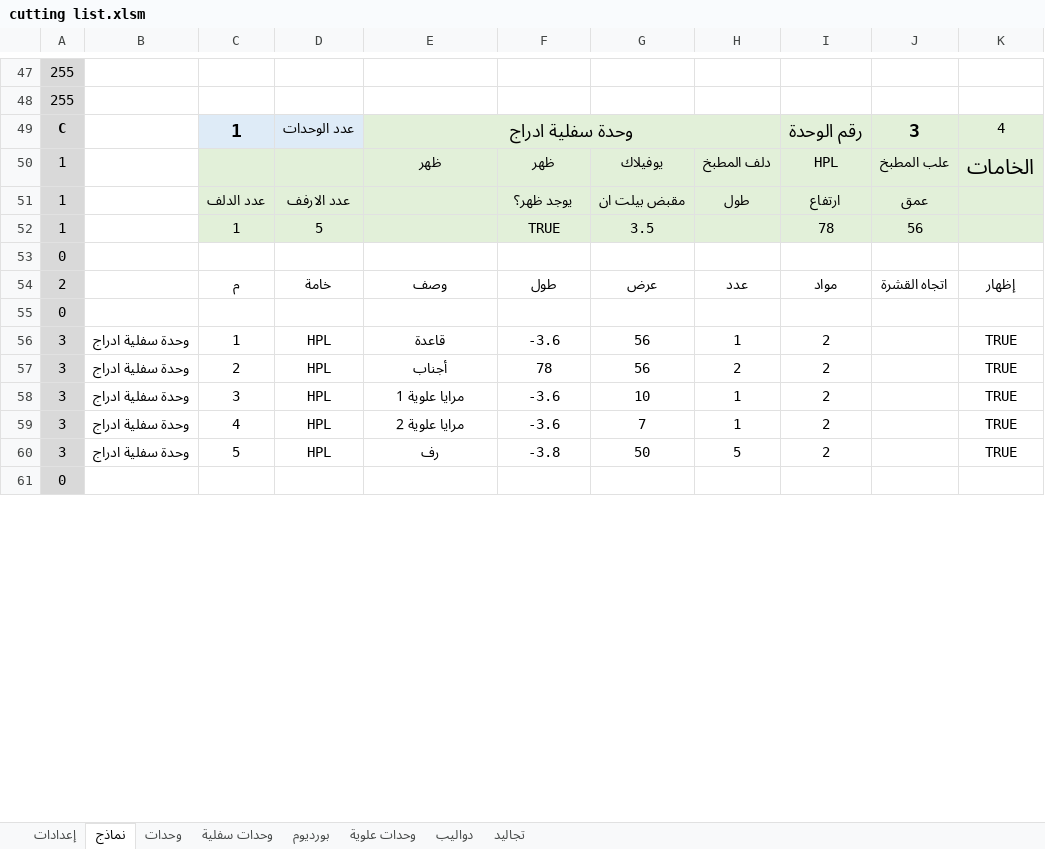
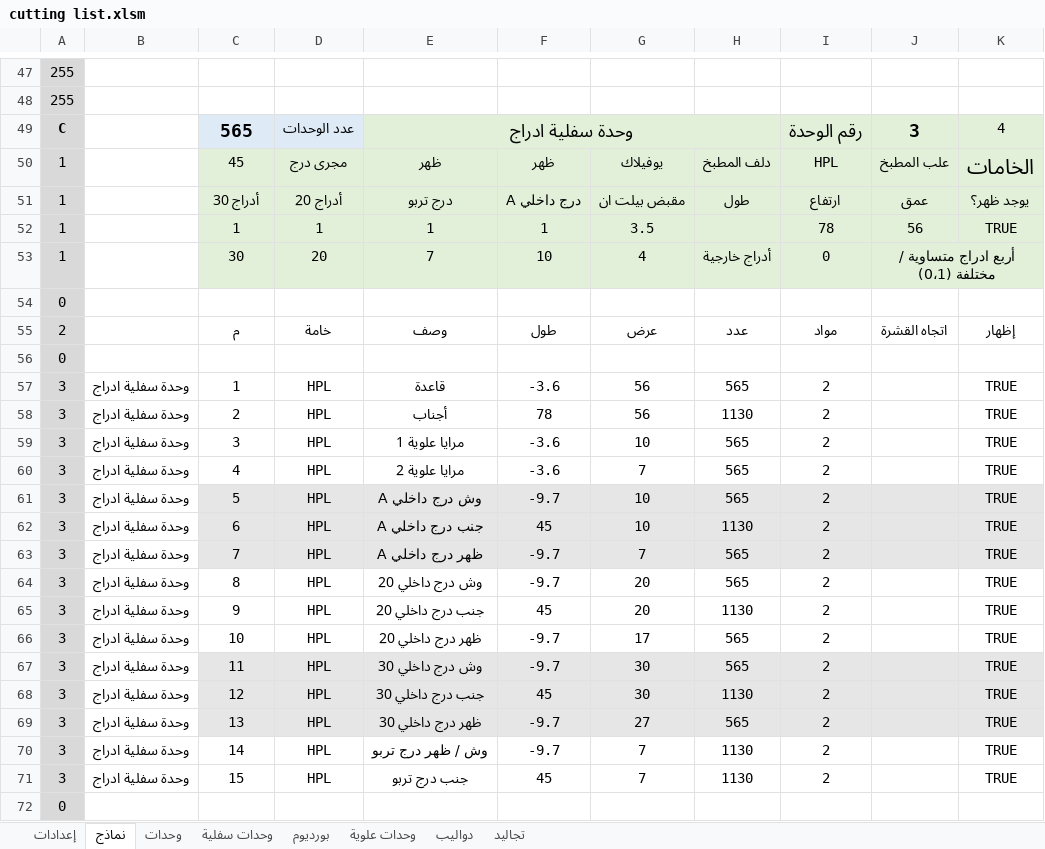
Before and after one commit to ahmed-elbehairy7/dwedar-cutting-list, an Excel workbook: cutting list.xlsm, sheet نماذج, drawn as a sheet; only a part is shown, gaps mark what is left out; values as stored, in another font and other column widths than the file's, no borders; charts and pictures not drawn; addresses are those after the commit; the diff covers the shown part only; the diff names each change by its address in the sheet, - before the commit and + after, or states it on an @@ line.

Commit message:
added normal outputs for lower big boss

```diff
--- a/cutting list.xlsm (sheet نماذج)
+++ b/cutting list.xlsm (sheet نماذج)
-C49: 1
+C49: 565
-C50: (empty)
+C50: 45
-D50: (empty)
+D50: مجرى درج
-C51: عدد الدلف
+C51: أدراج 30
-D51: عدد الارفف
+D51: أدراج 20
-E51: (empty)
+E51: درج تربو
-F51: يوجد ظهر؟
+F51: درج داخلي A
-K51: (empty)
+K51: يوجد ظهر؟
-D52: 5
+D52: 1
-E52: (empty)
+E52: 1
-F52: TRUE
+F52: 1
-K52: (empty)
+K52: TRUE
+row 53: 1 |  | 30 | 20 | 7 | 10 | 4 | أدراج خارجية | 0 | أربع ادراج متساوية / مختلفة (0،1)
-H57: 1
+H57: 565
-H58: 2
+H58: 1130
-H59:H60: 1
+H59:H60: 565
-C61:K61 fill: none
+C61:K61 fill: #E7E6E6
-E61: رف
+E61: وش درج داخلي A
-F61: -3.8
+F61: -9.7
-G61: 50
+G61: 10
-H61: 5
+H61: 565
+row 62: 3 | وحدة سفلية ادراج | 6 | HPL | جنب درج داخلي A | 45 | 10 | 1130 | 2 |  | TRUE
+row 63: 3 | وحدة سفلية ادراج | 7 | HPL | ظهر درج داخلي A | -9.7 | 7 | 565 | 2 |  | TRUE
+row 64: 3 | وحدة سفلية ادراج | 8 | HPL | وش درج داخلي 20 | -9.7 | 20 | 565 | 2 |  | TRUE
+row 65: 3 | وحدة سفلية ادراج | 9 | HPL | جنب درج داخلي 20 | 45 | 20 | 1130 | 2 |  | TRUE
+row 66: 3 | وحدة سفلية ادراج | 10 | HPL | ظهر درج داخلي 20 | -9.7 | 17 | 565 | 2 |  | TRUE
+row 67: 3 | وحدة سفلية ادراج | 11 | HPL | وش درج داخلي 30 | -9.7 | 30 | 565 | 2 |  | TRUE
+row 68: 3 | وحدة سفلية ادراج | 12 | HPL | جنب درج داخلي 30 | 45 | 30 | 1130 | 2 |  | TRUE
+row 69: 3 | وحدة سفلية ادراج | 13 | HPL | ظهر درج داخلي 30 | -9.7 | 27 | 565 | 2 |  | TRUE
+row 70: 3 | وحدة سفلية ادراج | 14 | HPL | وش / ظهر درج تربو | -9.7 | 7 | 1130 | 2 |  | TRUE
+row 71: 3 | وحدة سفلية ادراج | 15 | HPL | جنب درج تربو | 45 | 7 | 1130 | 2 |  | TRUE
```
Also changed, not shown: 5 edited cells elsewhere in this sheet, sheet وحدات سفلية, formulas that keep their value, charts or pictures.
